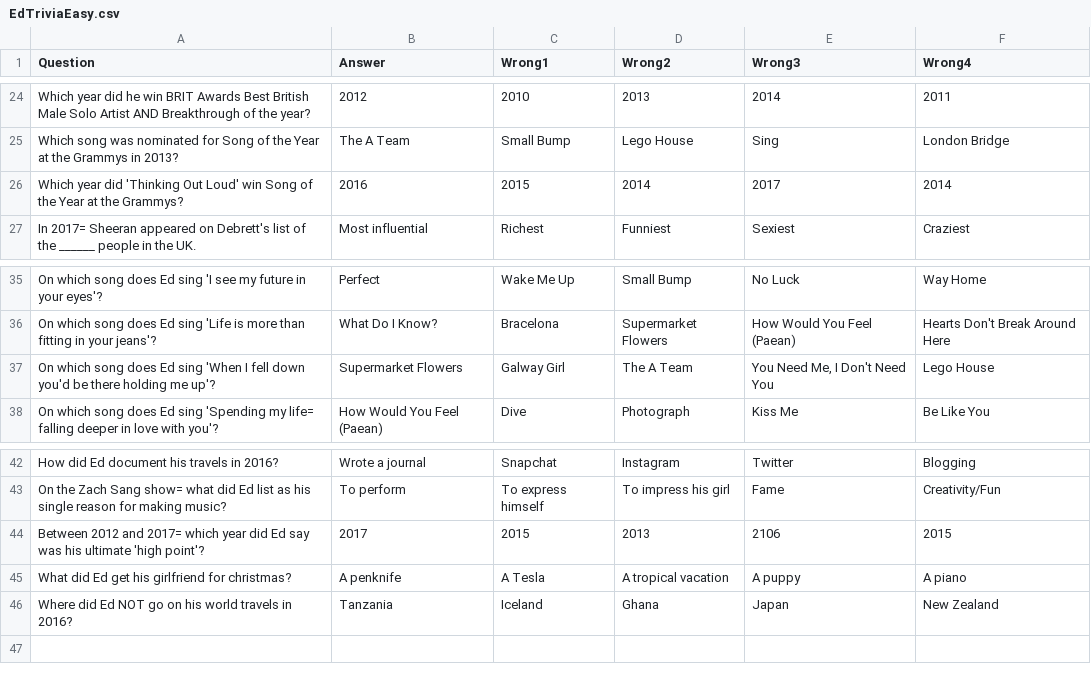
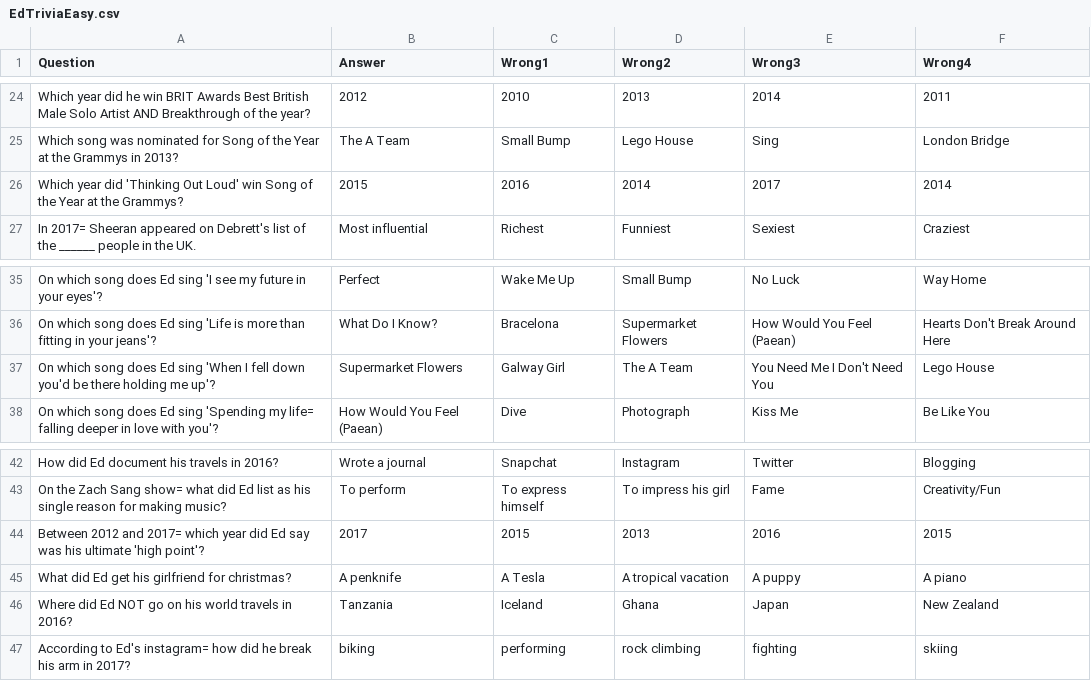
Before and after one commit to melmoshi/EdTriviaApp, a CSV file: FinishTheLyricsEdSheeran/EdTriviaEasy.csv, drawn as a sheet; only a part is shown, gaps mark what is left out.

```diff
--- a/FinishTheLyricsEdSheeran/EdTriviaEasy.csv
+++ b/FinishTheLyricsEdSheeran/EdTriviaEasy.csv
@@ -25,3 +25,3 @@ Which year did he win BRIT Awards Best British Male Solo Artist AND Breakthrough
 Which song was nominated for Song of the Year at the Grammys in 2013?,The A Team,Small Bump,Lego House,Sing,London Bridge
-Which year did 'Thinking Out Loud' win Song of the Year at the Grammys?,2016,2015,2014,2017,2014
+Which year did 'Thinking Out Loud' win Song of the Year at the Grammys?,2015,2016,2014,2017,2014
 In 2017= Sheeran appeared on Debrett's list of the ______ people in the UK.,Most influential,Richest,Funniest,Sexiest,Craziest
@@ -36,3 +36,3 @@ On which song does Ed sing 'I see my future in your eyes'?,Perfect,Wake Me Up,Sm
 On which song does Ed sing 'Life is more than fitting in your jeans'?,What Do I Know?,Bracelona,Supermarket Flowers,How Would You Feel (Paean),Hearts Don't Break Around Here,,,
-On which song does Ed sing 'When I fell down you'd be there holding me up'?,Supermarket Flowers,Galway Girl,The A Team,"You Need Me, I Don't Need You",Lego House,,,
+On which song does Ed sing 'When I fell down you'd be there holding me up'?,Supermarket Flowers,Galway Girl,The A Team,You Need Me I Don't Need You,Lego House,,,
 On which song does Ed sing 'Spending my life= falling deeper in love with you'?,How Would You Feel (Paean),Dive,Photograph,Kiss Me,Be Like You,,,
@@ -43,4 +43,5 @@ How did Ed document his travels in 2016?,Wrote a journal,Snapchat,Instagram,Twit
 On the Zach Sang show= what did Ed list as his single reason for making music?,To perform,To express himself,To impress his girl,Fame,Creativity/Fun,,,
-Between 2012 and 2017= which year did Ed say was his ultimate 'high point'?,2017,2015,2013,2106,2015,,,
+Between 2012 and 2017= which year did Ed say was his ultimate 'high point'?,2017,2015,2013,2016,2015,,,
 What did Ed get his girlfriend for christmas?,A penknife,A Tesla,A tropical vacation,A puppy,A piano,,,
 Where did Ed NOT go on his world travels in 2016?,Tanzania,Iceland,Ghana,Japan,New Zealand,,,
+According to Ed's instagram= how did he break his arm in 2017?, biking, performing, rock climbing, fighting, skiing,
```
Also changed, not shown: FinishTheLyricsEdSheeran/EdTriviaHard.csv, 15 other files.
